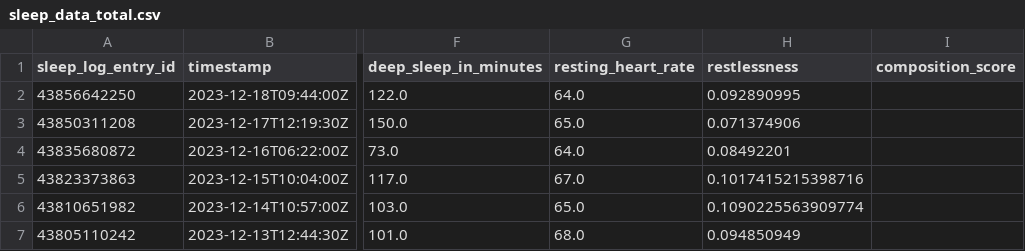
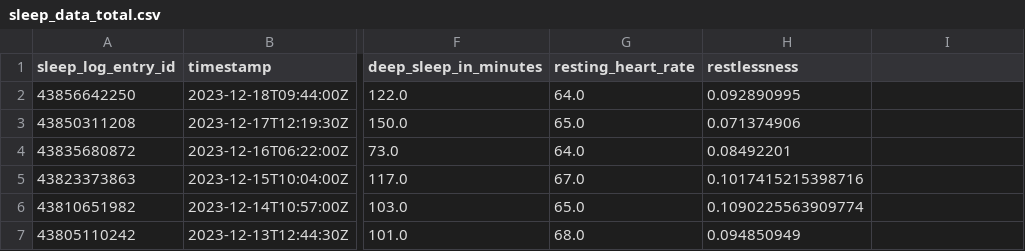
Before and after one commit to tobichls/Tobi-Sleep-Predictor, a CSV file: sleep_data_total.csv, drawn as a sheet; only a part is shown, gaps mark what is left out; the diff names each change by its address in the sheet, - before the commit and + after, or states it on an @@ line.

Commit message:
Add files via upload

```diff
--- a/sleep_data_total.csv
+++ b/sleep_data_total.csv
-I1: composition_score
+I1: (empty)
```
